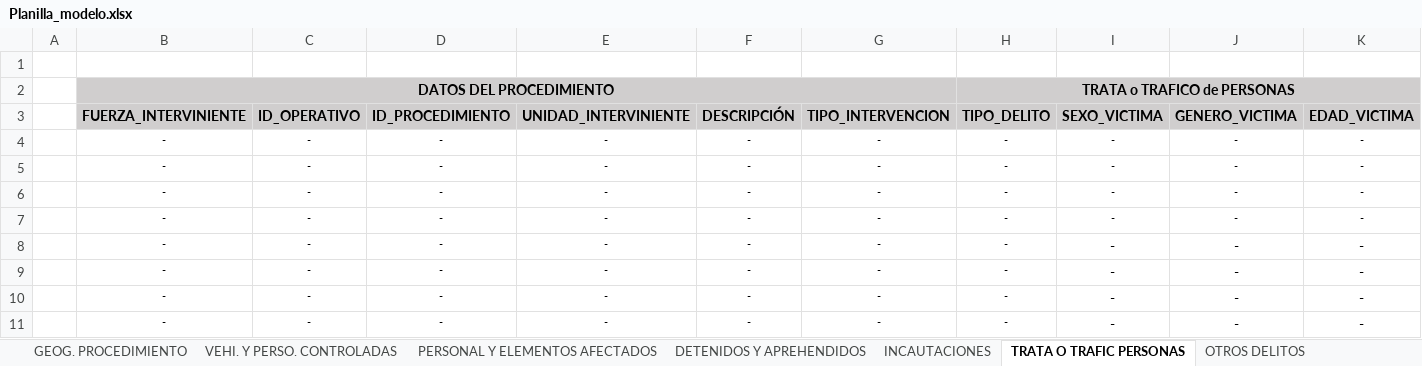
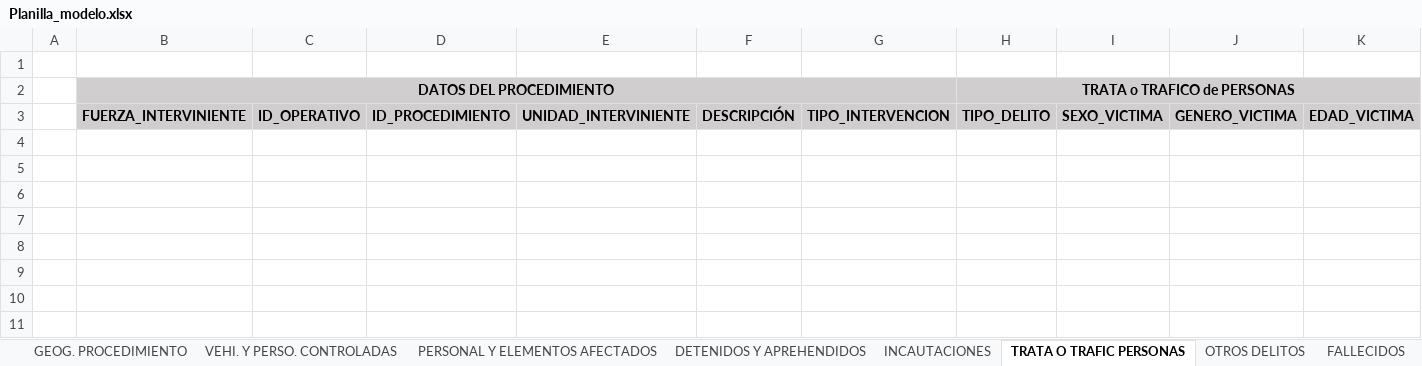
Before and after one commit to jonatha1992/DNEC, an Excel workbook: Planilla_modelo.xlsx, sheet TRATA O TRAFIC PERSONAS, drawn as a sheet; only a part is shown; values as stored, in another font and other column widths than the file's, no borders; table styles not drawn; rows hold the shown columns only; the diff names each change by its address in the sheet, - before the commit and + after, or states it on an @@ line.

```diff
--- a/Planilla_modelo.xlsx (sheet TRATA O TRAFIC PERSONAS)
+++ b/Planilla_modelo.xlsx (sheet TRATA O TRAFIC PERSONAS)
-row 4:  | - | - | - | - | - | - | - | - | - | -
-row 5:  | - | - | - | - | - | - | - | - | - | -
-row 6:  | - | - | - | - | - | - | - | - | - | -
-row 7:  | - | - | - | - | - | - | - | - | - | -
-row 8:  | - | - | - | - | - | - | - | - | - | -
-row 9:  | - | - | - | - | - | - | - | - | - | -
-row 10:  | - | - | - | - | - | - | - | - | - | -
-row 11:  | - | - | - | - | - | - | - | - | - | -
```
Also changed, not shown: sheet ABATIDOS, sheet FALLECIDOS, sheet OTROS EVENTOS, sheet PERSONAL Y ELEMENTOS AFECTADOS, sheet VEHI. Y PERSO. CONTROLADAS, sheet OTROS DELITOS, other sheet tabs, 24 other files.
